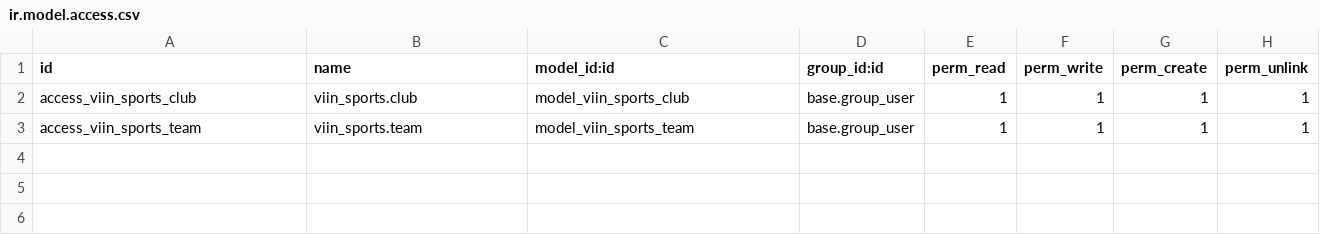
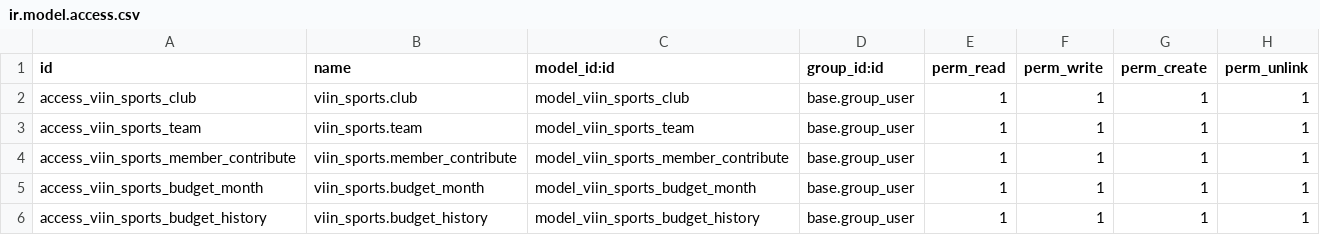
Before and after one commit to imbear9x/odoo_sports_module, a CSV file: addons/viin_sports/security/ir.model.access.csv, drawn as a sheet; the diff names each change by its address in the sheet, - before the commit and + after, or states it on an @@ line.

Commit message:
update money of month budget

```diff
--- a/addons/viin_sports/security/ir.model.access.csv
+++ b/addons/viin_sports/security/ir.model.access.csv
+row 4: access_viin_sports_member_contribute | viin_sports.member_contribute | model_viin_sports_member_contribute | base.group_user | 1 | 1 | 1 | 1
+row 5: access_viin_sports_budget_month | viin_sports.budget_month | model_viin_sports_budget_month | base.group_user | 1 | 1 | 1 | 1
+row 6: access_viin_sports_budget_history | viin_sports.budget_history | model_viin_sports_budget_history | base.group_user | 1 | 1 | 1 | 1
```
Also changed, not shown: 10 other files.
